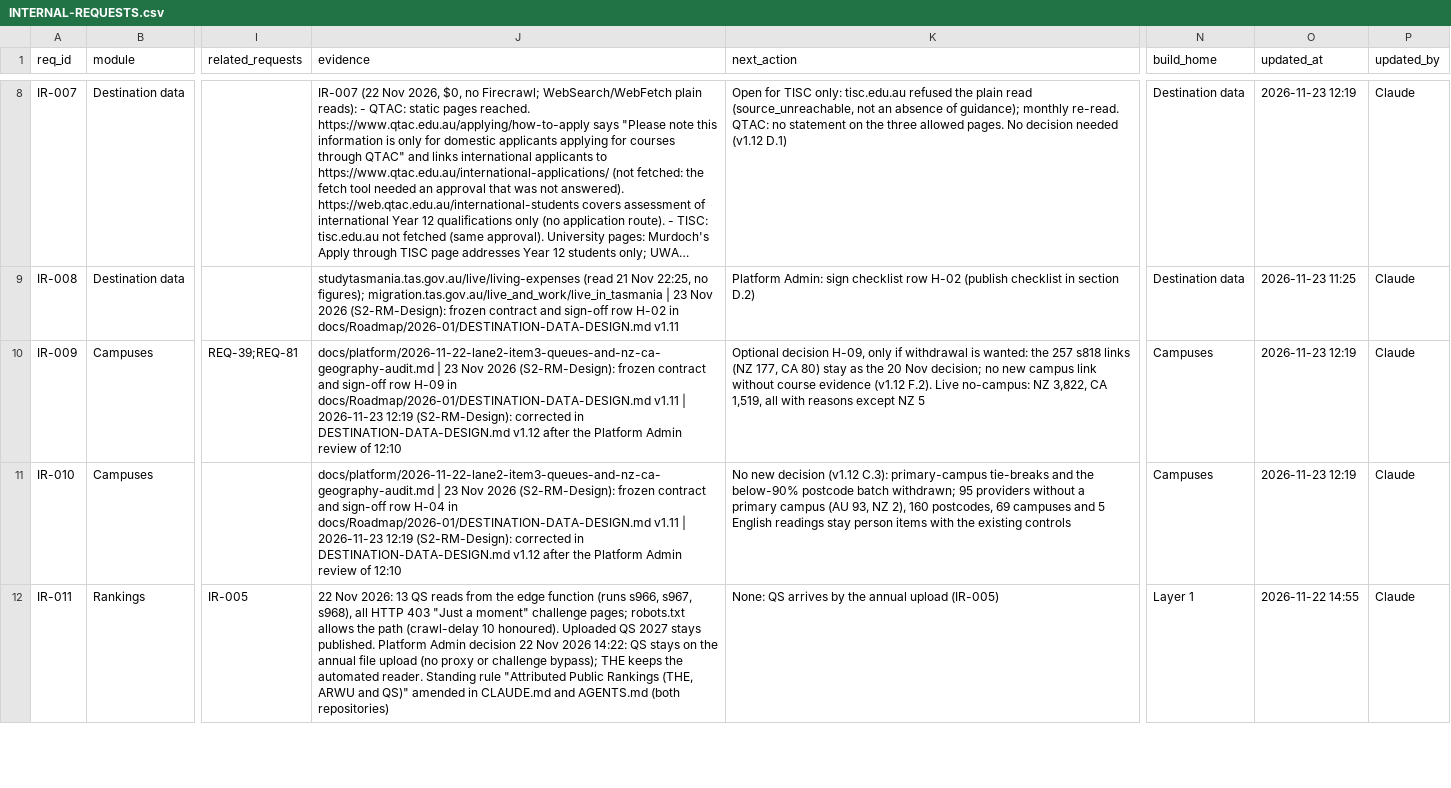
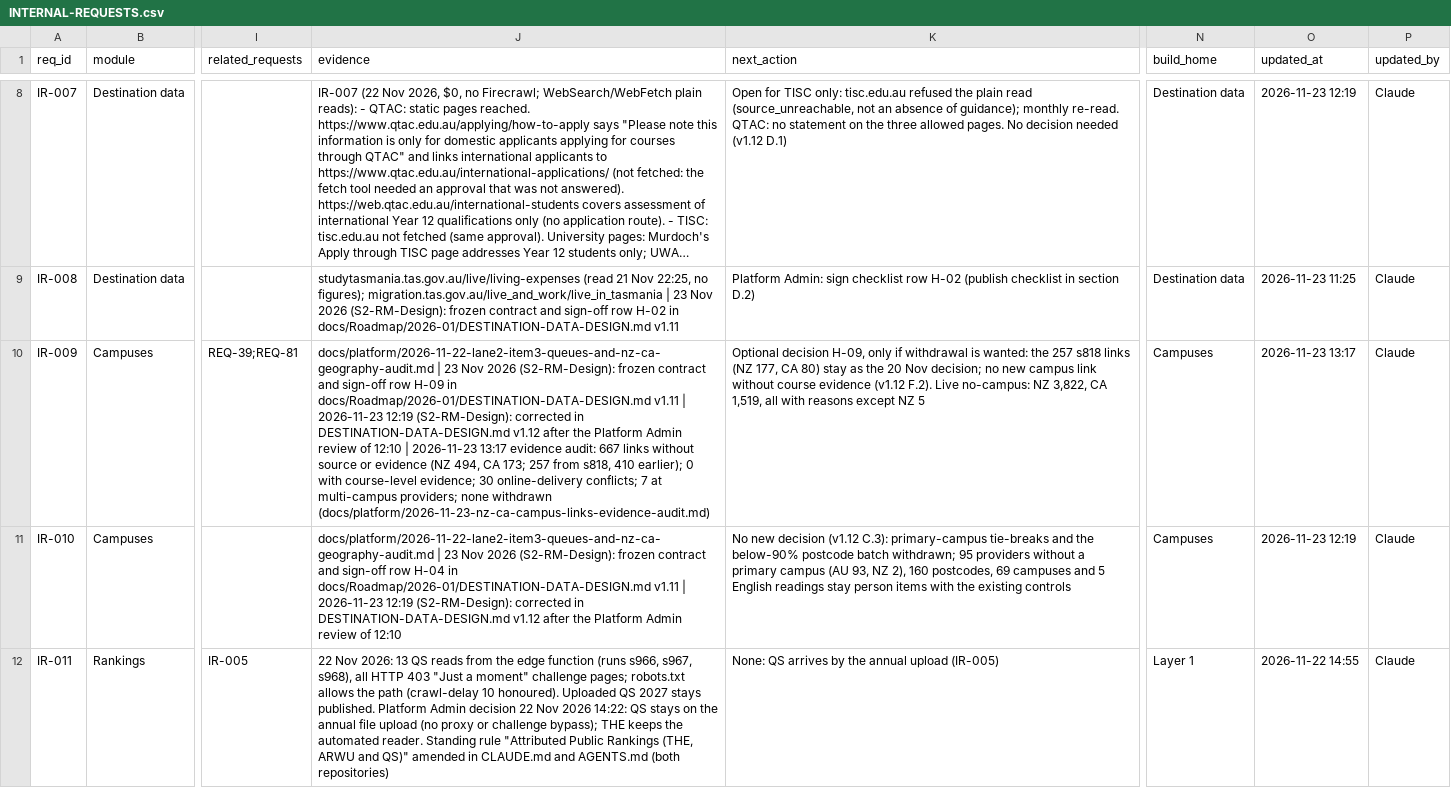
Before and after one commit to msinghbs-ai/coursefinder-admin, a CSV file: docs/integrations/INTERNAL-REQUESTS.csv, drawn as a sheet; only a part is shown, gaps mark what is left out; long unchanged cells end in …; the diff names each change by its address in the sheet, - before the commit and + after, or states it on an @@ line.

```diff
--- a/docs/integrations/INTERNAL-REQUESTS.csv
+++ b/docs/integrations/INTERNAL-REQUESTS.csv
-J10 (evidence): …of 12:10
+J10 (evidence): …of 12:10 | 2026-11-23 13:17 evidence audit: 667 links without source or evidence (NZ 494, CA 173; 257 from s818, 410 earlier); 0 with course-level evidence; 30 online-delivery conflicts; 7 at multi-campus providers; none withdrawn (docs/platform/2026-11-23-nz-ca-campus-links-evidence-audit.md)
-O10 (updated_at): 2026-11-23 12:19
+O10 (updated_at): 2026-11-23 13:17
```
Also changed, not shown: docs/Roadmap/2026-01/ROADMAP-ENGAGEMENTS.csv, docs/integrations/CONSUMER-REQUESTS.csv, 9 other files.
